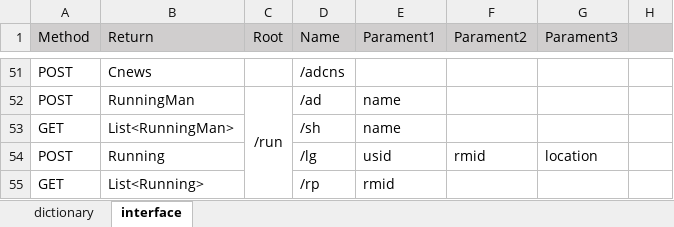
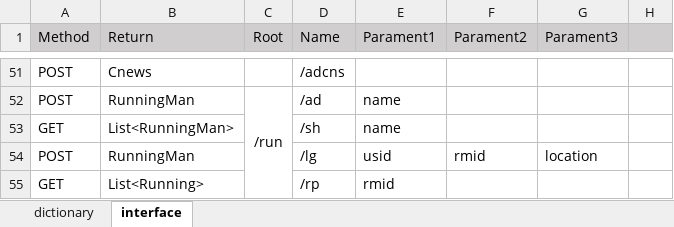
Before and after one commit to tabtu/699GYMPE, an Excel workbook: document/gpe_model.xlsx, sheet interface, drawn as a sheet; only a part is shown, gaps mark what is left out; values as stored, in another font and other column widths than the file's, no borders; the diff names each change by its address in the sheet, - before the commit and + after, or states it on an @@ line.

Commit message:
update RunningMan interface

```diff
--- a/document/gpe_model.xlsx (sheet interface)
+++ b/document/gpe_model.xlsx (sheet interface)
-B54 (Return): Running
+B54 (Return): RunningMan
```
Also changed, not shown: 2 other files.
